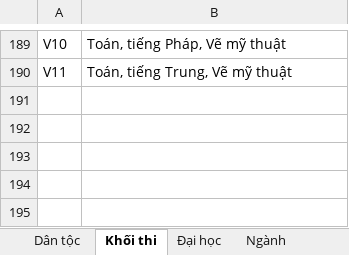
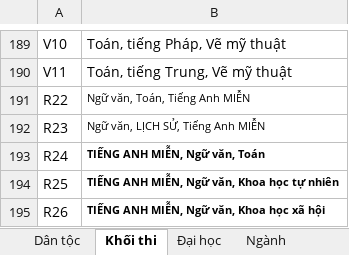
Before and after one commit to hungvimanh/12Final, an Excel workbook: TwelveFinal/DataSeeding/DataSeeding.xlsx, sheet Khối thi, drawn as a sheet; only a part is shown, gaps mark what is left out; values as stored, in another font and other column widths than the file's, no borders; the diff names each change by its address in the sheet, - before the commit and + after, or states it on an @@ line.

```diff
--- a/TwelveFinal/DataSeeding/DataSeeding.xlsx (sheet Khối thi)
+++ b/TwelveFinal/DataSeeding/DataSeeding.xlsx (sheet Khối thi)
+row 191: R22 | Ngữ văn, Toán, Tiếng Anh MIỄN
+row 192: R23 | Ngữ văn, LỊCH SỬ, Tiếng Anh MIỄN
+row 193: R24 | TIẾNG ANH MIỄN, Ngữ văn, Toán
+row 194: R25 | TIẾNG ANH MIỄN, Ngữ văn, Khoa học tự nhiên
+row 195: R26 | TIẾNG ANH MIỄN, Ngữ văn, Khoa học xã hội
```
Also changed, not shown: sheet Điểm chuẩn, sheet Ngành, 2 other files.
